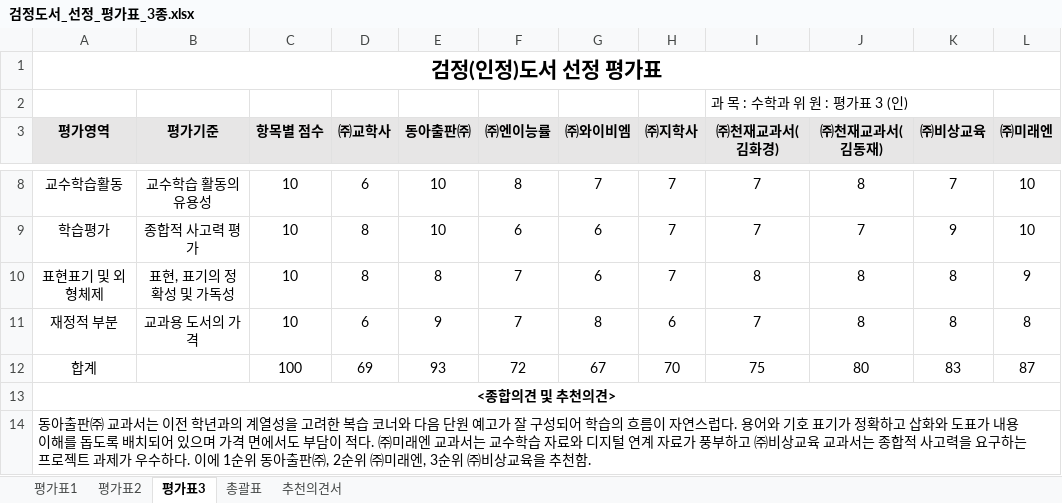
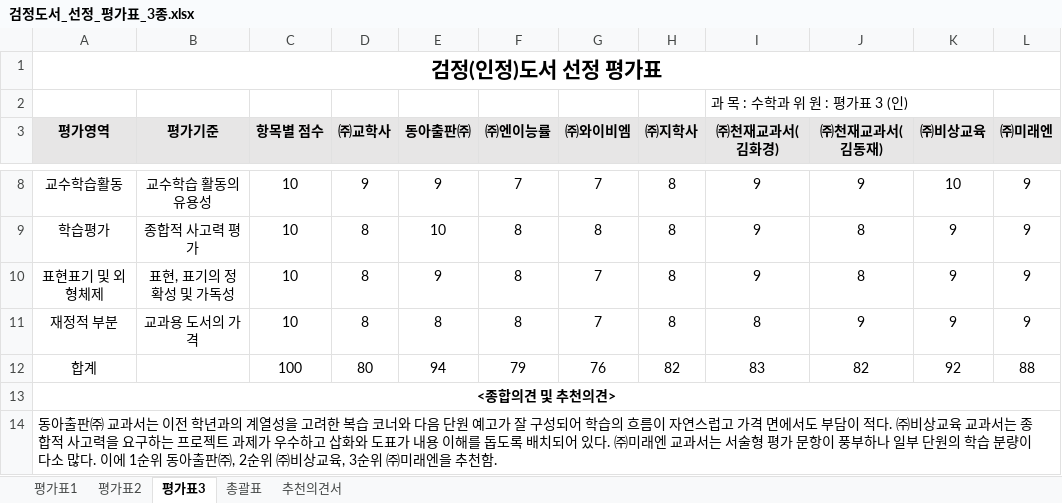
Before and after one commit to kimhk35/Project1, an Excel workbook: 검정도서_선정_평가표_3종.xlsx, sheet 평가표3, drawn as a sheet; only a part is shown, gaps mark what is left out; values as stored, in another font and other column widths than the file's, no borders; the diff covers the shown part only; the diff names each change by its address in the sheet, - before the commit and + after, or states it on an @@ line.

```diff
--- a/검정도서_선정_평가표_3종.xlsx (sheet 평가표3)
+++ b/검정도서_선정_평가표_3종.xlsx (sheet 평가표3)
-D8 (㈜교학사): 6
+D8 (㈜교학사): 9
-E8 (동아출판㈜): 10
+E8 (동아출판㈜): 9
-F8 (㈜엔이능률): 8
+F8 (㈜엔이능률): 7
-H8:H10 (㈜지학사): 7
+H8:H10 (㈜지학사): 8
-I8:I9 (㈜천재교과서(김화경)): 7
+I8:I9 (㈜천재교과서(김화경)): 9
-J8 (㈜천재교과서(김동재)): 8
+J8 (㈜천재교과서(김동재)): 9
-K8 (㈜비상교육): 7
+K8 (㈜비상교육): 10
-L8:L9 (㈜미래엔): 10
+L8:L9 (㈜미래엔): 9
-F9 (㈜엔이능률): 6
+F9 (㈜엔이능률): 8
-G9 (㈜와이비엠): 6
+G9 (㈜와이비엠): 8
-J9 (㈜천재교과서(김동재)): 7
+J9 (㈜천재교과서(김동재)): 8
-E10 (동아출판㈜): 8
+E10 (동아출판㈜): 9
-F10:F11 (㈜엔이능률): 7
+F10:F11 (㈜엔이능률): 8
-G10 (㈜와이비엠): 6
+G10 (㈜와이비엠): 7
-I10 (㈜천재교과서(김화경)): 8
+I10 (㈜천재교과서(김화경)): 9
-K10:K11 (㈜비상교육): 8
+K10:K11 (㈜비상교육): 9
-D11 (㈜교학사): 6
+D11 (㈜교학사): 8
-E11 (동아출판㈜): 9
+E11 (동아출판㈜): 8
-G11 (㈜와이비엠): 8
+G11 (㈜와이비엠): 7
-H11 (㈜지학사): 6
+H11 (㈜지학사): 8
-I11 (㈜천재교과서(김화경)): 7
+I11 (㈜천재교과서(김화경)): 8
-J11 (㈜천재교과서(김동재)): 8
+J11 (㈜천재교과서(김동재)): 9
-L11 (㈜미래엔): 8
+L11 (㈜미래엔): 9
-D12 (㈜교학사): 69
+D12 (㈜교학사): 80
-E12 (동아출판㈜): 93
+E12 (동아출판㈜): 94
-F12 (㈜엔이능률): 72
+F12 (㈜엔이능률): 79
-G12 (㈜와이비엠): 67
+G12 (㈜와이비엠): 76
-H12 (㈜지학사): 70
+H12 (㈜지학사): 82
-I12 (㈜천재교과서(김화경)): 75
+I12 (㈜천재교과서(김화경)): 83
-J12 (㈜천재교과서(김동재)): 80
+J12 (㈜천재교과서(김동재)): 82
-K12 (㈜비상교육): 83
+K12 (㈜비상교육): 92
-L12 (㈜미래엔): 87
+L12 (㈜미래엔): 88
-A14 (평가영역): …자연스럽다. 용어와 기호 표기가 정확하고 삽화와 도표가 내용 이해를 돕도록 배치되어 있으며 가격 면에서도 부담이 적다. ㈜미래엔 교과서는 교수학습 자료와 디지털 연계 자료가 풍부하고 ㈜비상교육 교과서는 종합적 사고력을 요구하는 프로젝트 과제가 우수하다. 이에 1순위 동아출판㈜, 2순위 ㈜미래엔, 3순위 ㈜비상교육을 추천…
+A14 (평가영역): …자연스럽고 가격 면에서도 부담이 적다. ㈜비상교육 교과서는 종합적 사고력을 요구하는 프로젝트 과제가 우수하고 삽화와 도표가 내용 이해를 돕도록 배치되어 있다. ㈜미래엔 교과서는 서술형 평가 문항이 풍부하나 일부 단원의 학습 분량이 다소 많다. 이에 1순위 동아출판㈜, 2순위 ㈜비상교육, 3순위 ㈜미래엔을 추천…
```
Also changed, not shown: 28 edited cells elsewhere in this sheet, sheet 평가표1, sheet 평가표2, sheet 총괄표, sheet 추천의견서, 3 other files.
